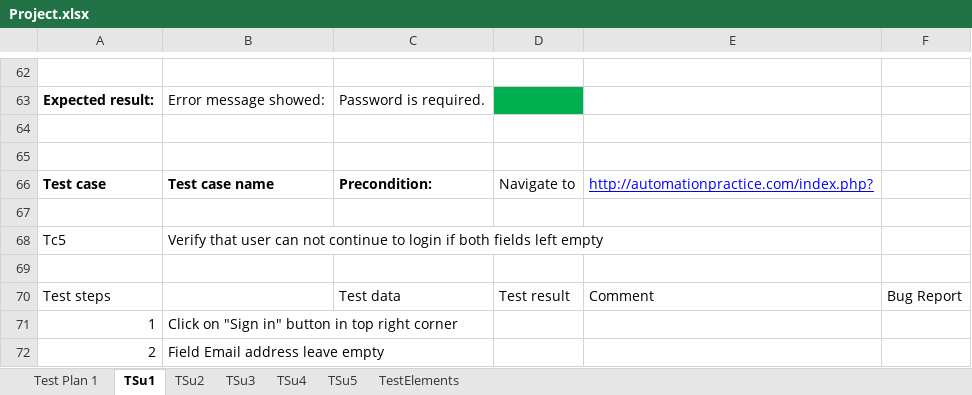
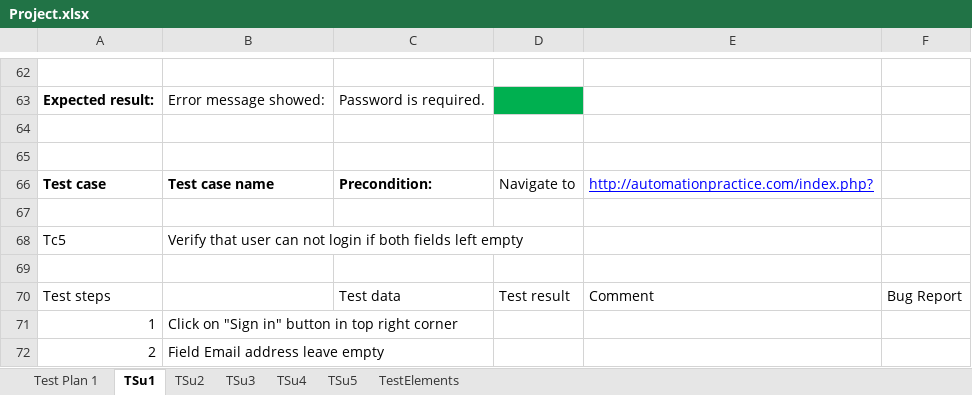
Before and after one commit to dorde018/SeleniumRepo, an Excel workbook: data/Project.xlsx, sheet TSu1, drawn as a sheet; only a part is shown, gaps mark what is left out; values as stored, in another font and other column widths than the file's, no borders; the diff covers the shown part only; the diff names each change by its address in the sheet, - before the commit and + after, or states it on an @@ line.

```diff
--- a/data/Project.xlsx (sheet TSu1)
+++ b/data/Project.xlsx (sheet TSu1)
-B68: …can not continue to login if…
+B68: …can not login if…
```
Also changed, not shown: 7 edited cells elsewhere in this sheet, 4 other files.
